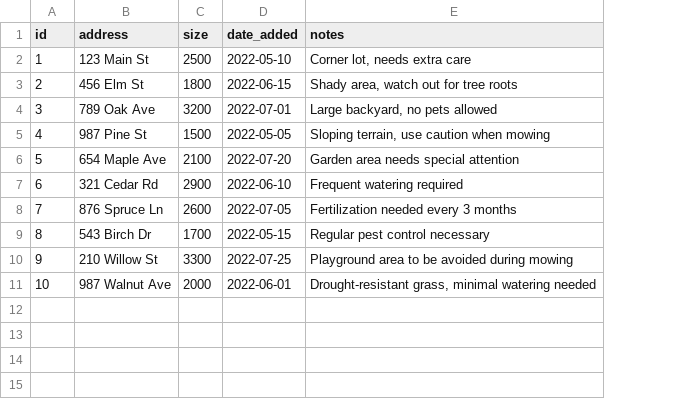
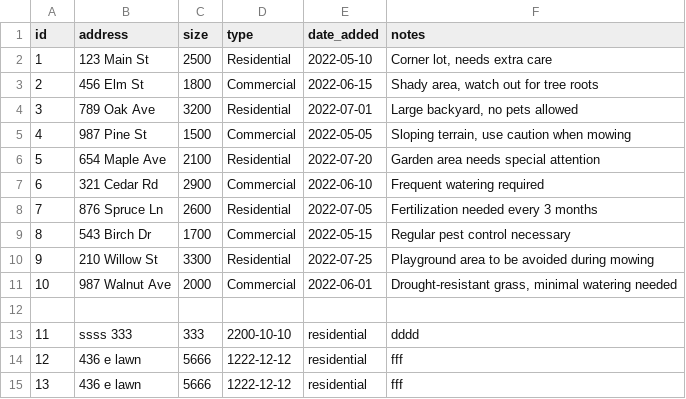
Before and after one commit to alecmoore7/al-restaurant, a CSV file: lawns.csv, drawn as a sheet; the diff names each change by its address in the sheet, - before the commit and + after, or states it on an @@ line.

```diff
--- a/lawns.csv
+++ b/lawns.csv
+column D (type), rows 2-11: Residential | Commercial | Residential | Commercial | Residential | Commercial | Residential | Commercial | Residential | Commercial
+row 12: (empty)
+row 13: 11 | ssss 333 | 333 | 2200-10-10 | residential | dddd
+row 14: 12 | 436 e lawn | 5666 | 1222-12-12 | residential | fff
+row 15: 13 | 436 e lawn | 5666 | 1222-12-12 | residential | fff
```
Also changed, not shown: employees.csv, 7 other files.
